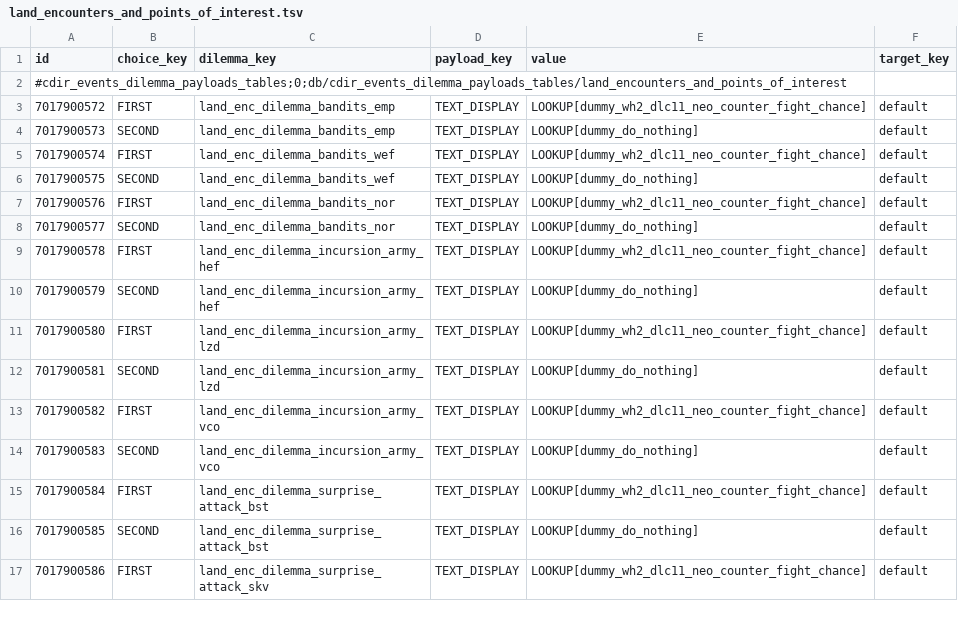
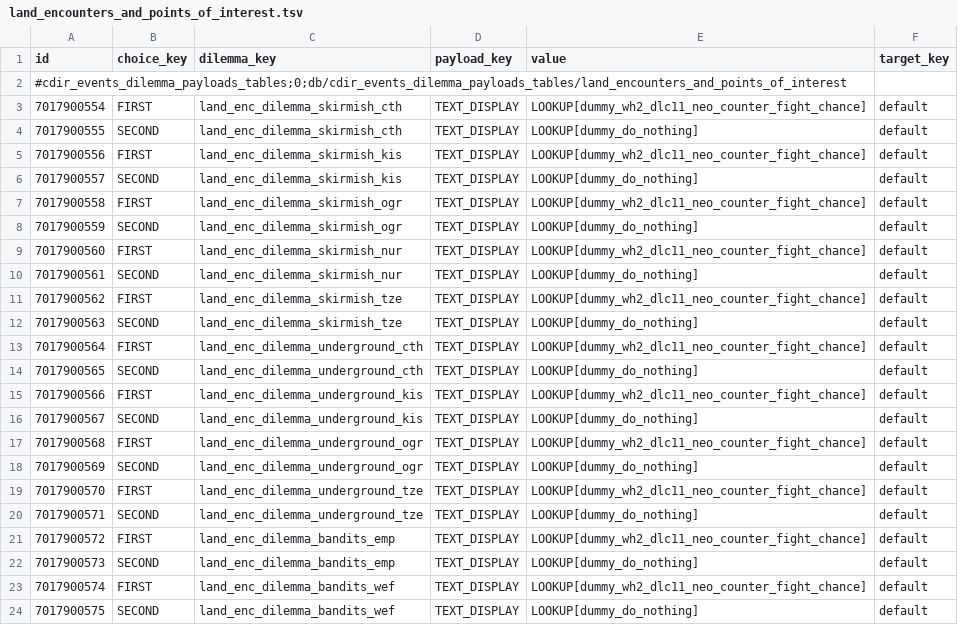
Before and after one commit to kibarrarra/tw3_land_encounters_and_points_of_interest, a TSV file: db/cdir_events_dilemma_payloads_tables/land_encounters_and_points_of_interest.tsv, drawn as a sheet; only a part is shown; the shorter side is filled out with more unchanged rows.

```diff
--- a/db/cdir_events_dilemma_payloads_tables/land_encounters_and_points_of_interest.tsv
+++ b/db/cdir_events_dilemma_payloads_tables/land_encounters_and_points_of_interest.tsv
@@ -2,2 +2,20 @@ id	choice_key	dilemma_key	payload_key	value	target_key
 #cdir_events_dilemma_payloads_tables;0;db/cdir_events_dilemma_payloads_tables/land_encounters_and_points_of_interest					
+7017900554	FIRST	land_enc_dilemma_skirmish_cth	TEXT_DISPLAY	LOOKUP[dummy_wh2_dlc11_neo_counter_fight_chance]	default
+7017900555	SECOND	land_enc_dilemma_skirmish_cth	TEXT_DISPLAY	LOOKUP[dummy_do_nothing]	default
+7017900556	FIRST	land_enc_dilemma_skirmish_kis	TEXT_DISPLAY	LOOKUP[dummy_wh2_dlc11_neo_counter_fight_chance]	default
+7017900557	SECOND	land_enc_dilemma_skirmish_kis	TEXT_DISPLAY	LOOKUP[dummy_do_nothing]	default
+7017900558	FIRST	land_enc_dilemma_skirmish_ogr	TEXT_DISPLAY	LOOKUP[dummy_wh2_dlc11_neo_counter_fight_chance]	default
+7017900559	SECOND	land_enc_dilemma_skirmish_ogr	TEXT_DISPLAY	LOOKUP[dummy_do_nothing]	default
+7017900560	FIRST	land_enc_dilemma_skirmish_nur	TEXT_DISPLAY	LOOKUP[dummy_wh2_dlc11_neo_counter_fight_chance]	default
+7017900561	SECOND	land_enc_dilemma_skirmish_nur	TEXT_DISPLAY	LOOKUP[dummy_do_nothing]	default
+7017900562	FIRST	land_enc_dilemma_skirmish_tze	TEXT_DISPLAY	LOOKUP[dummy_wh2_dlc11_neo_counter_fight_chance]	default
+7017900563	SECOND	land_enc_dilemma_skirmish_tze	TEXT_DISPLAY	LOOKUP[dummy_do_nothing]	default
+7017900564	FIRST	land_enc_dilemma_underground_cth	TEXT_DISPLAY	LOOKUP[dummy_wh2_dlc11_neo_counter_fight_chance]	default
+7017900565	SECOND	land_enc_dilemma_underground_cth	TEXT_DISPLAY	LOOKUP[dummy_do_nothing]	default
+7017900566	FIRST	land_enc_dilemma_underground_kis	TEXT_DISPLAY	LOOKUP[dummy_wh2_dlc11_neo_counter_fight_chance]	default
+7017900567	SECOND	land_enc_dilemma_underground_kis	TEXT_DISPLAY	LOOKUP[dummy_do_nothing]	default
+7017900568	FIRST	land_enc_dilemma_underground_ogr	TEXT_DISPLAY	LOOKUP[dummy_wh2_dlc11_neo_counter_fight_chance]	default
+7017900569	SECOND	land_enc_dilemma_underground_ogr	TEXT_DISPLAY	LOOKUP[dummy_do_nothing]	default
+7017900570	FIRST	land_enc_dilemma_underground_tze	TEXT_DISPLAY	LOOKUP[dummy_wh2_dlc11_neo_counter_fight_chance]	default
+7017900571	SECOND	land_enc_dilemma_underground_tze	TEXT_DISPLAY	LOOKUP[dummy_do_nothing]	default
 7017900572	FIRST	land_enc_dilemma_bandits_emp	TEXT_DISPLAY	LOOKUP[dummy_wh2_dlc11_neo_counter_fight_chance]	default
```
Also changed, not shown: db/cdir_events_dilemma_option_junctions_tables/land_encounters_and_points_of_interest.tsv, db/dilemmas_tables/land_encounters_and_points_of_interest.tsv, 30 other files.
